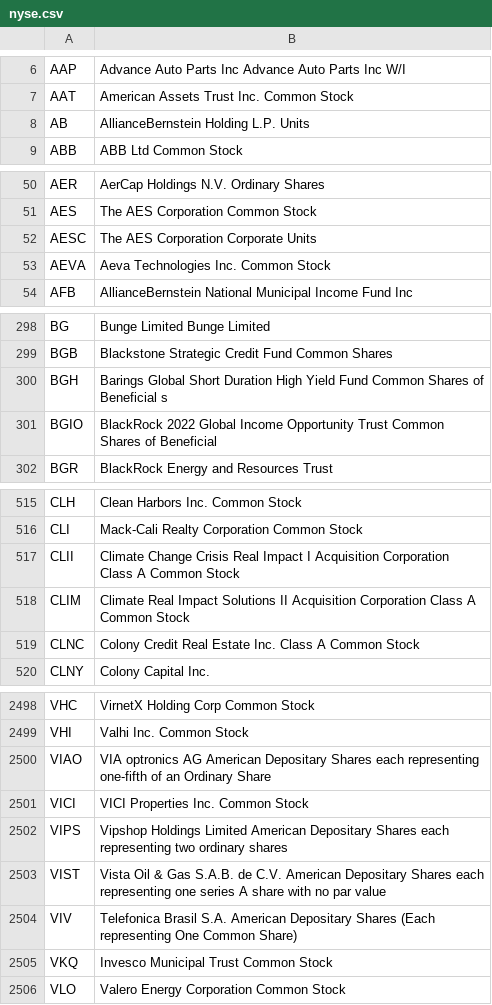
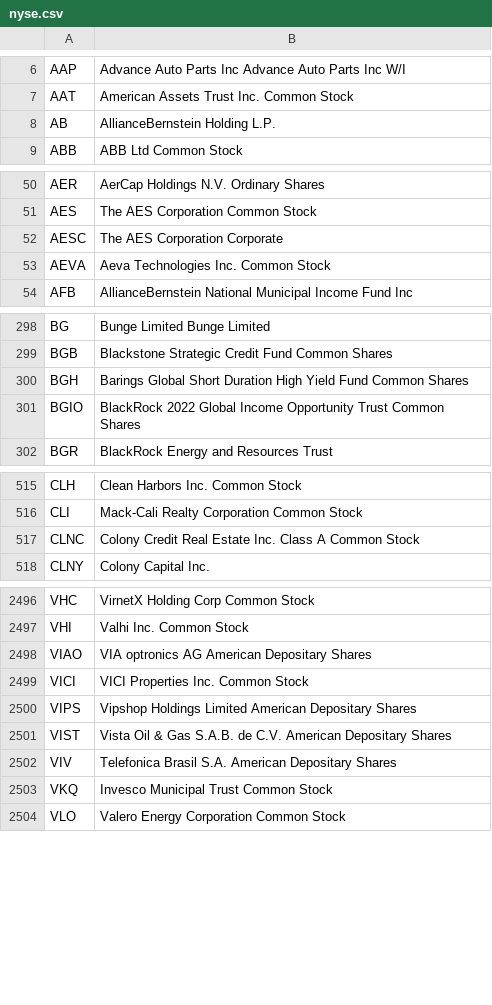
Before and after one commit to tiantian205/SemanticStonks, a CSV file: data/nyse.csv, drawn as a sheet; only a part is shown, gaps mark what is left out; the diff covers the shown part only.

```diff
--- a/data/nyse.csv
+++ b/data/nyse.csv
@@ -7,3 +7,3 @@ AAP,Advance Auto Parts Inc Advance Auto Parts Inc W/I
 AAT,American Assets Trust Inc. Common Stock
-AB,AllianceBernstein Holding L.P.  Units
+AB,AllianceBernstein Holding L.P.
 ABB,ABB Ltd Common Stock
@@ -51,3 +51,3 @@ AER,AerCap Holdings N.V. Ordinary Shares
 AES,The AES Corporation Common Stock
-AESC,The AES Corporation Corporate Units
+AESC,The AES Corporation Corporate
 AEVA,Aeva Technologies Inc. Common Stock
@@ -299,4 +299,4 @@ BG,Bunge Limited Bunge Limited
 BGB,Blackstone Strategic Credit Fund Common Shares
-BGH,Barings Global Short Duration High Yield Fund Common Shares of Beneficial s
-BGIO,BlackRock 2022 Global Income Opportunity Trust Common Shares of Beneficial
+BGH,Barings Global Short Duration High Yield Fund Common Shares
+BGIO,BlackRock 2022 Global Income Opportunity Trust Common Shares
 BGR,BlackRock Energy and Resources Trust
@@ -516,4 +516,2 @@ CLH,Clean Harbors Inc. Common Stock
 CLI,Mack-Cali Realty Corporation Common Stock
-CLII,Climate Change Crisis Real Impact I Acquisition Corporation Class A Common Stock
-CLIM,Climate Real Impact Solutions II Acquisition Corporation Class A Common Stock
 CLNC,Colony Credit Real Estate Inc. Class A Common Stock
@@ -2499,7 +2497,7 @@ VHC,VirnetX Holding Corp Common Stock
 VHI,Valhi Inc. Common Stock
-VIAO,VIA optronics AG American Depositary Shares each representing one-fifth of an Ordinary Share
+VIAO,VIA optronics AG American Depositary Shares
 VICI,VICI Properties Inc. Common Stock
-VIPS,Vipshop Holdings Limited American Depositary Shares each representing two ordinary shares
-VIST,Vista Oil & Gas S.A.B. de C.V. American Depositary Shares each representing one series A share with no par value
-VIV,Telefonica Brasil S.A. American Depositary Shares (Each representing One Common Share)
+VIPS,Vipshop Holdings Limited American Depositary Shares
+VIST,Vista Oil & Gas S.A.B. de C.V. American Depositary Shares
+VIV,Telefonica Brasil S.A. American Depositary Shares
 VKQ,Invesco Municipal Trust Common Stock
```
Also changed, not shown: 5 edited cells elsewhere in this file, data/nasdaq.csv, 2 other files.
